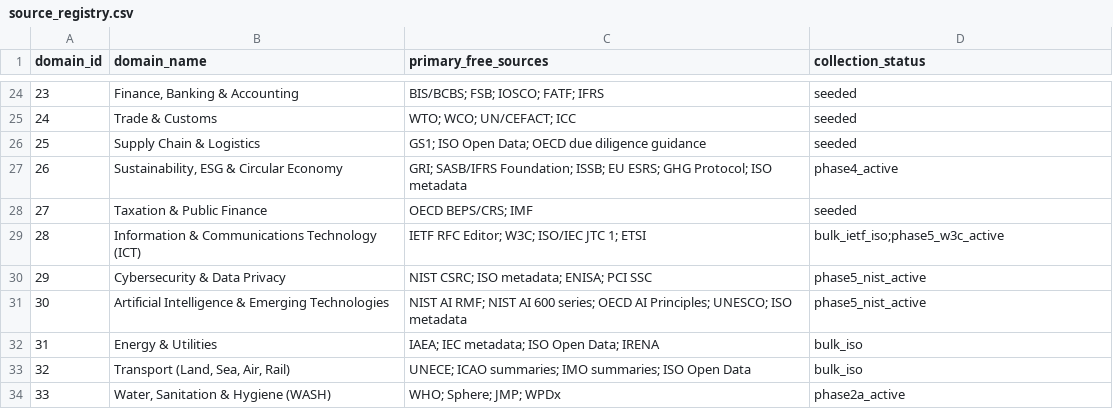
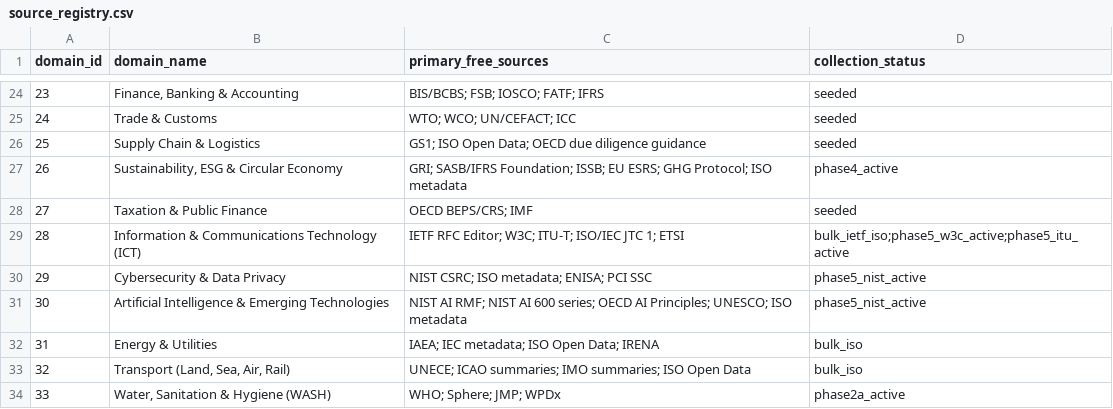
Before and after one commit to sigma-standards/sigma-index, a CSV file: data/reference/source_registry.csv, drawn as a sheet; only a part is shown, gaps mark what is left out.

```diff
--- a/data/reference/source_registry.csv
+++ b/data/reference/source_registry.csv
@@ -28,3 +28,3 @@ domain_id,domain_name,primary_free_sources,collection_status
 27,Taxation & Public Finance,OECD BEPS/CRS; IMF,seeded
-28,Information & Communications Technology (ICT),IETF RFC Editor; W3C; ISO/IEC JTC 1; ETSI,bulk_ietf_iso;phase5_w3c_active
+28,Information & Communications Technology (ICT),IETF RFC Editor; W3C; ITU-T; ISO/IEC JTC 1; ETSI,bulk_ietf_iso;phase5_w3c_active;phase5_itu_active
 29,Cybersecurity & Data Privacy,NIST CSRC; ISO metadata; ENISA; PCI SSC,phase5_nist_active
```
Also changed, not shown: data/reference/research_tasks.csv, data/reports/domain_coverage.csv, 12 other files.
